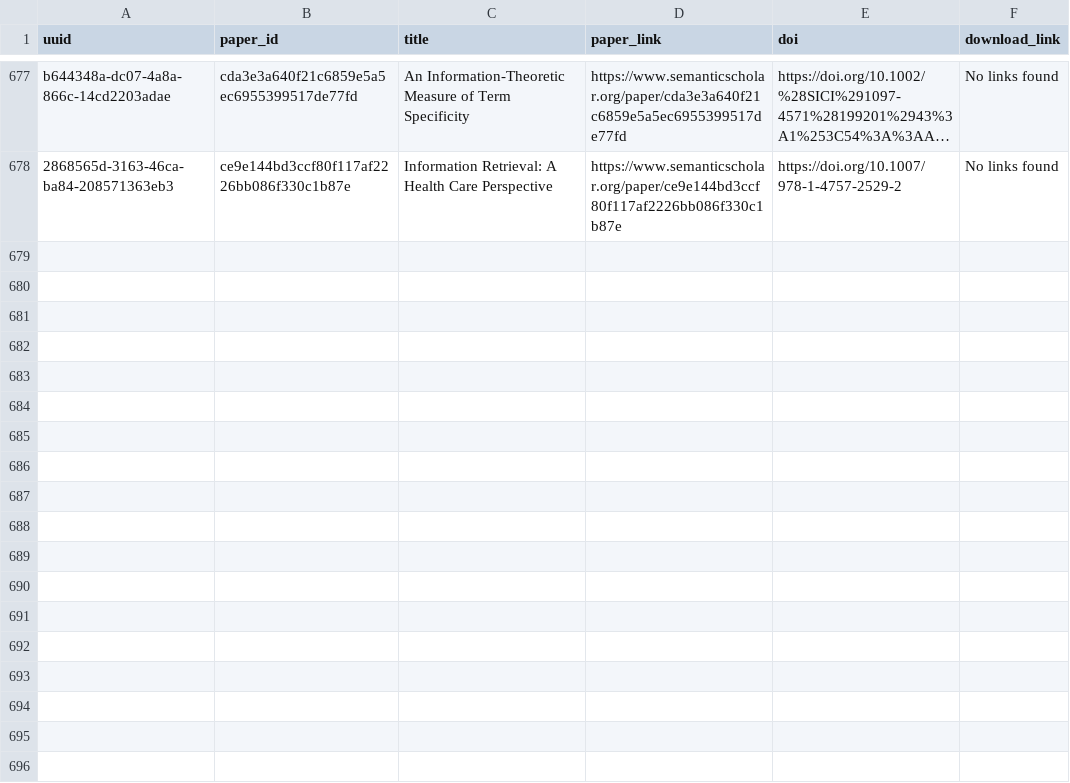
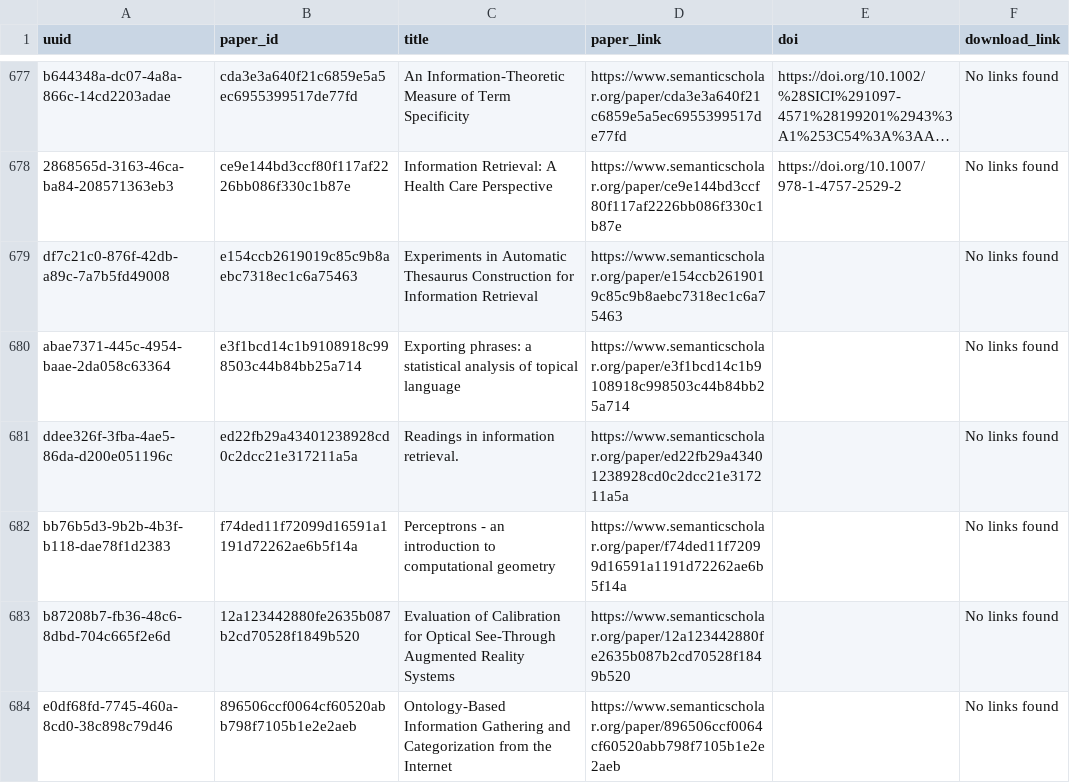
Before and after one commit to dev-SR/research-paper-downloader-pdf, a CSV file: data/info/not_found.csv, drawn as a sheet; only a part is shown, gaps mark what is left out; long unchanged cells end in …; the diff names each change by its address in the sheet, - before the commit and + after, or states it on an @@ line.

```diff
--- a/data/info/not_found.csv
+++ b/data/info/not_found.csv
+row 679: df7c21c0-876f-42db-a89c-7a7b5fd49008 | e154ccb2619019c85c9b8aebc7318ec1c6a75463 | Experiments in Automatic Thesaurus Construction for Information Retrieval | https://www.semanticscholar.org/paper/e154ccb2619019c85c9b8aebc7318ec1c6a75463 |  | No links found
+row 680: abae7371-445c-4954-baae-2da058c63364 | e3f1bcd14c1b9108918c998503c44b84bb25a714 | Exporting phrases: a statistical analysis of topical language | https://www.semanticscholar.org/paper/e3f1bcd14c1b9108918c998503c44b84bb25a714 |  | No links found
+row 681: ddee326f-3fba-4ae5-86da-d200e051196c | ed22fb29a43401238928cd0c2dcc21e317211a5a | Readings in information retrieval. | https://www.semanticscholar.org/paper/ed22fb29a43401238928cd0c2dcc21e317211a5a |  | No links found
+row 682: bb76b5d3-9b2b-4b3f-b118-dae78f1d2383 | f74ded11f72099d16591a1191d72262ae6b5f14a | Perceptrons - an introduction to computational geometry | https://www.semanticscholar.org/paper/f74ded11f72099d16591a1191d72262ae6b5f14a |  | No links found
+row 683: b87208b7-fb36-48c6-8dbd-704c665f2e6d | 12a123442880fe2635b087b2cd70528f1849b520 | Evaluation of Calibration for Optical See-Through Augmented Reality Systems | https://www.semanticscholar.org/paper/12a123442880fe2635b087b2cd70528f1849b520 |  | No links found
+row 684: e0df68fd-7745-460a-8cd0-38c898c79d46 | 896506ccf0064cf60520abb798f7105b1e2e2aeb | Ontology-Based Information Gathering and Categorization from the Internet | https://www.semanticscholar.org/paper/896506ccf0064cf60520abb798f7105b1e2e2aeb |  | No links found
```
Also changed, not shown: data/info/done.csv, 1 other file.
